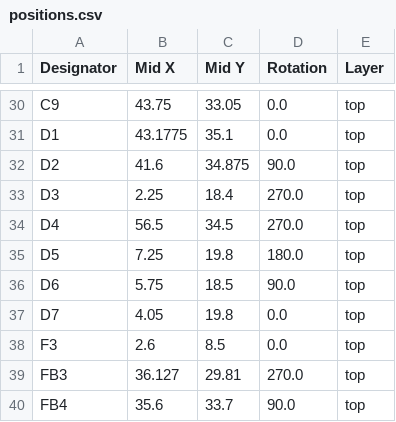
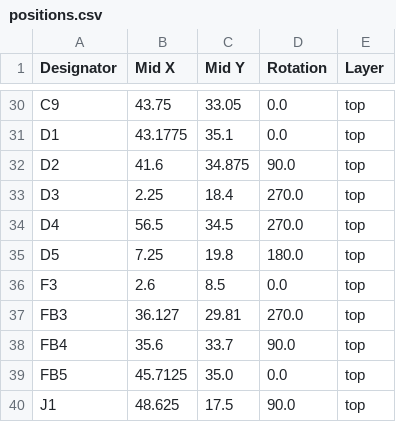
Before and after one commit to Rsa76d/FaikoutRSA, a CSV file: PCB/FaikoutPOE/production/positions.csv, drawn as a sheet; only a part is shown, gaps mark what is left out; the shorter side is filled out with more unchanged rows; the diff names each change by its address in the sheet, - before the commit and + after, or states it on an @@ line.

```diff
--- a/PCB/FaikoutPOE/production/positions.csv
+++ b/PCB/FaikoutPOE/production/positions.csv
-row 36: D6 | 5.75 | 18.5 | 90.0 | top
-row 37: D7 | 4.05 | 19.8 | 0.0 | top
```
Also changed, not shown: PCB/FaikoutPOE/production/bom.csv, PCB/FaikoutPOE/production/designators.csv, 42 other files.
